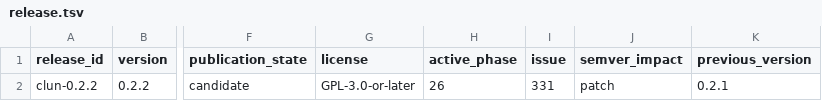
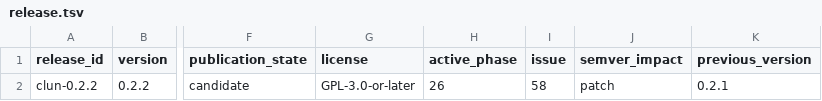
Before and after one commit to theesfeld/clun, a TSV file: compat/release.tsv, drawn as a sheet; only a part is shown, gaps mark what is left out; the diff names each change by its address in the sheet, - before the commit and + after, or states it on an @@ line.

Commit message:
fix(release): bind 0.2.2 candidate to Phase 26 issue #58 (#333)
Roadmap requires active_phase 26 release rows to use the Phase 26
canonical issue (#58), not child bug #331. Reopen #58 for the patch train.

Refs: #331

```diff
--- a/compat/release.tsv
+++ b/compat/release.tsv
-I2 (issue): 331
+I2 (issue): 58
```
Also changed, not shown: 3 other files.
